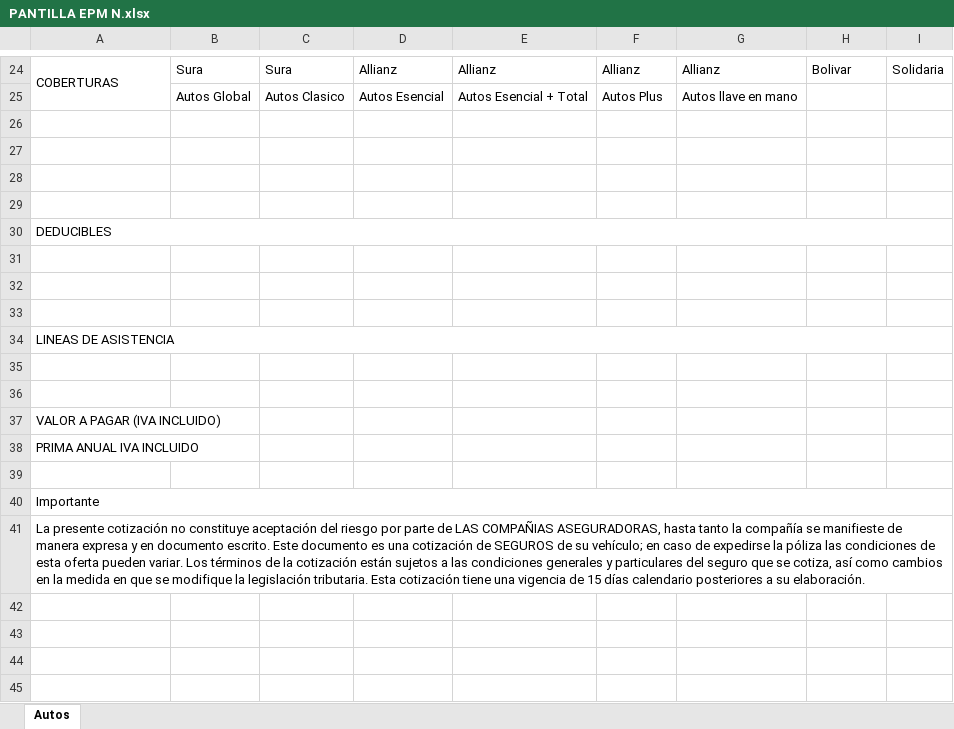
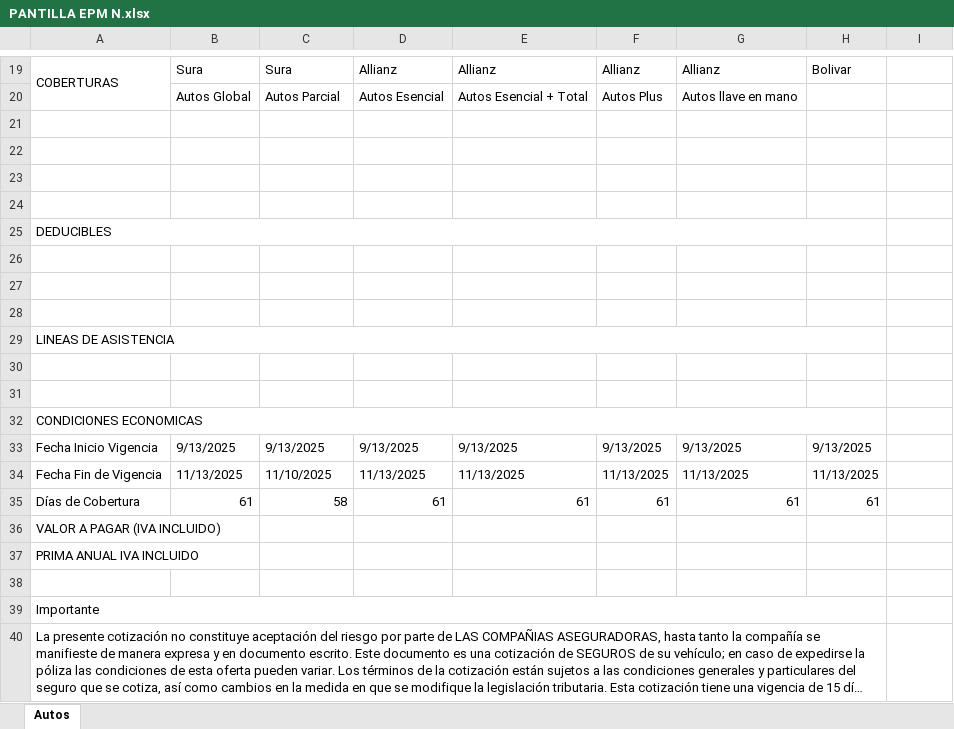
Before and after one commit to piandas/web-insurance-automation, an Excel workbook: Bases Consolidados/PANTILLA EPM N.xlsx, sheet Autos, drawn as a sheet; only a part is shown, gaps mark what is left out; long unchanged cells end in …; values as stored, in another font and other column widths than the file's, no cell formats; charts and pictures not drawn; removed rows and columns are numbered as before the commit, all else as after; the diff covers the shown part only; the diff names each change by its address in the sheet, - before the commit and + after, or states it on an @@ line.

```diff
--- a/Bases Consolidados/PANTILLA EPM N.xlsx (sheet Autos)
+++ b/Bases Consolidados/PANTILLA EPM N.xlsx (sheet Autos)
-I19: Solidaria
+I19: (empty)
-C20: Autos Clasico
+C20: Autos Parcial
-A30:I30 merged
+A25:H25 merged
-A34:I34 merged
+A29:H29 merged
+row 32: CONDICIONES ECONOMICAS
+row 33: Fecha Inicio Vigencia | 9/13/2025 | 9/13/2025 | 9/13/2025 | 9/13/2025 | 9/13/2025 | 9/13/2025 | 9/13/2025
+row 34: Fecha Fin de Vigencia | 11/13/2025 | 11/10/2025 | 11/13/2025 | 11/13/2025 | 11/13/2025 | 11/13/2025 | 11/13/2025
+row 35: Días de Cobertura | 61 | 58 | 61 | 61 | 61 | 61 | 61
-A40:I40 merged
+A39:H39 merged
-A41:I41 merged
+A40:H40 merged
```
Also changed, not shown: 5 removed rows and merged cells elsewhere in this sheet, cell formats, charts or pictures, Bases Consolidados/PANTILLA EPM U.xlsx, 20 other files.
